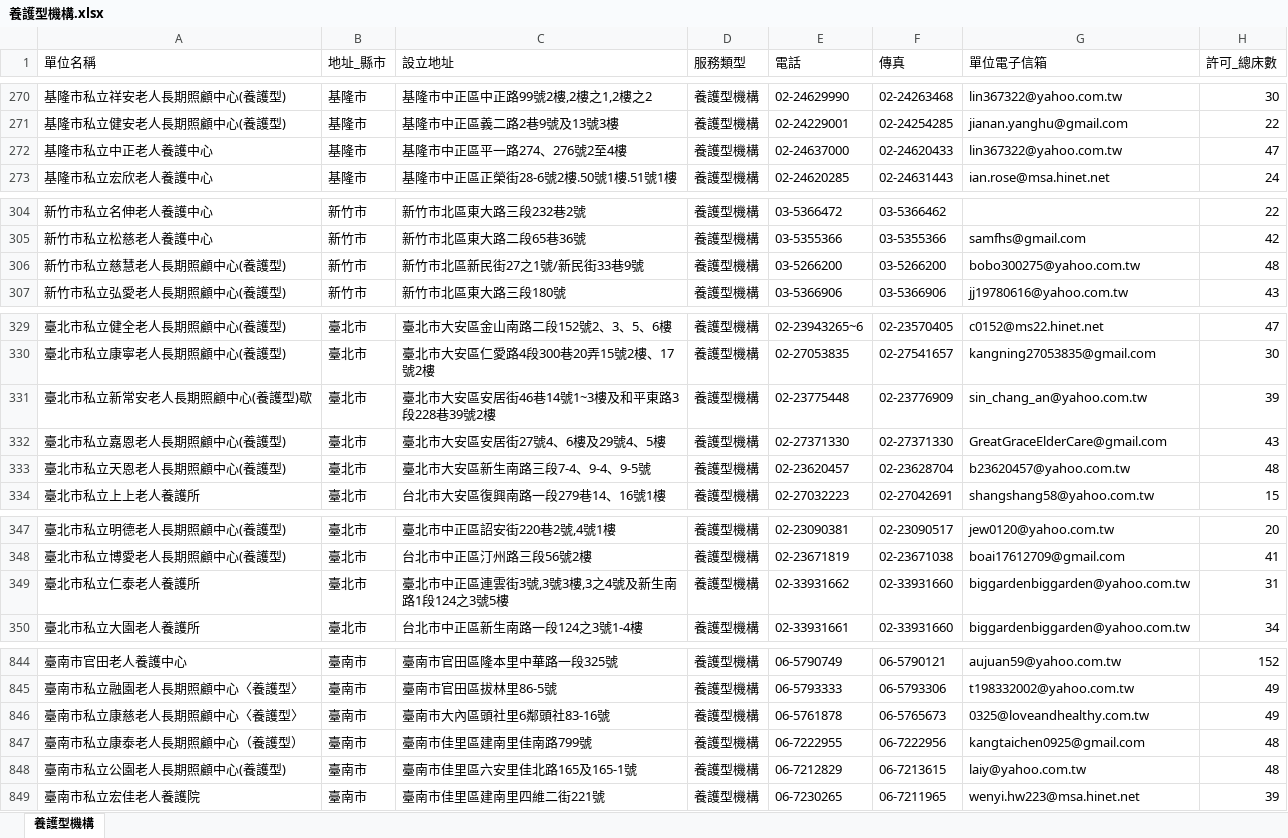
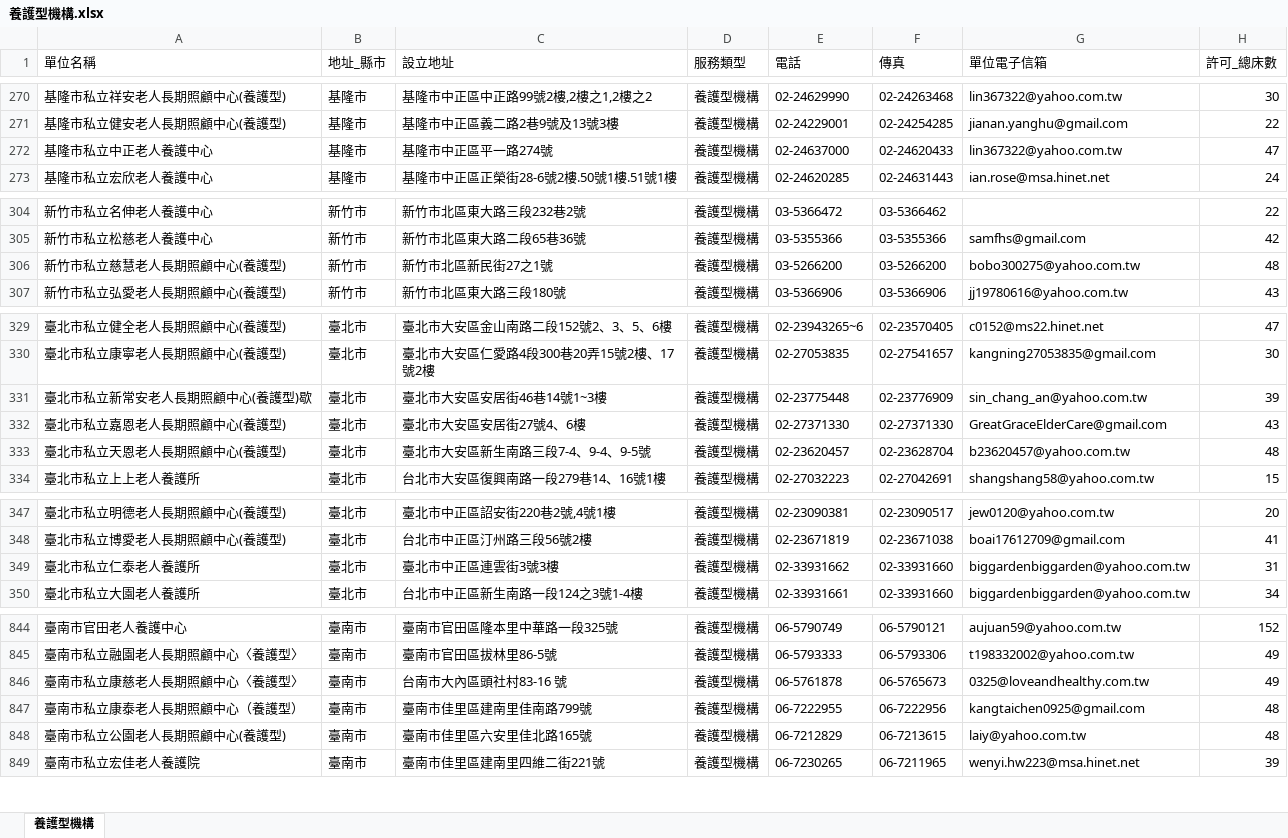
Before and after one commit to karateboy/gb, an Excel workbook: import/養護型機構.xlsx, sheet 養護型機構, drawn as a sheet; only a part is shown, gaps mark what is left out; values as stored, in another font and other column widths than the file's, no borders; the diff covers the shown part only; the diff names each change by its address in the sheet, - before the commit and + after, or states it on an @@ line.

```diff
--- a/import/養護型機構.xlsx (sheet 養護型機構)
+++ b/import/養護型機構.xlsx (sheet 養護型機構)
-C272 (設立地址): 基隆市中正區平一路274、276號2至4樓
+C272 (設立地址): 基隆市中正區平一路274號
-C306 (設立地址): 新竹市北區新民街27之1號/新民街33巷9號
+C306 (設立地址): 新竹市北區新民街27之1號
-C331 (設立地址): 臺北市大安區安居街46巷14號1~3樓及和平東路3段228巷39號2樓
+C331 (設立地址): 臺北市大安區安居街46巷14號1~3樓
-C332 (設立地址): 臺北市大安區安居街27號4、6樓及29號4、5樓
+C332 (設立地址): 臺北市大安區安居街27號4、6樓
-C349 (設立地址): 臺北市中正區連雲街3號,3號3樓,3之4號及新生南路1段124之3號5樓
+C349 (設立地址): 臺北市中正區連雲街3號3樓
-C846 (設立地址): 臺南市大內區頭社里6鄰頭社83-16號
+C846 (設立地址): 台南市大內區頭社村83-16 號
-C848 (設立地址): 臺南市佳里區六安里佳北路165及165-1號
+C848 (設立地址): 臺南市佳里區六安里佳北路165號
```
Also changed, not shown: 4 edited cells elsewhere in this sheet, import/一般護理之家.xlsx, import/長期照護型機構.xlsx, 4 other files.
